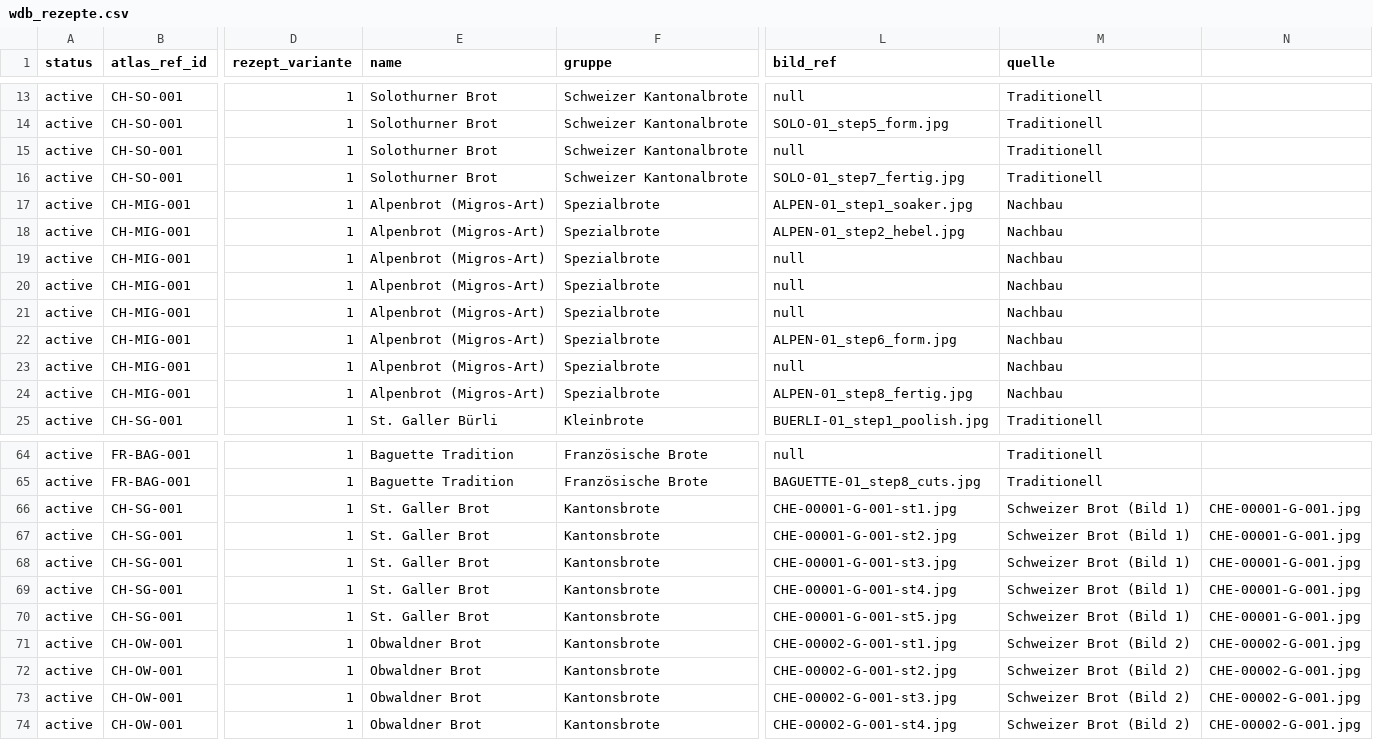
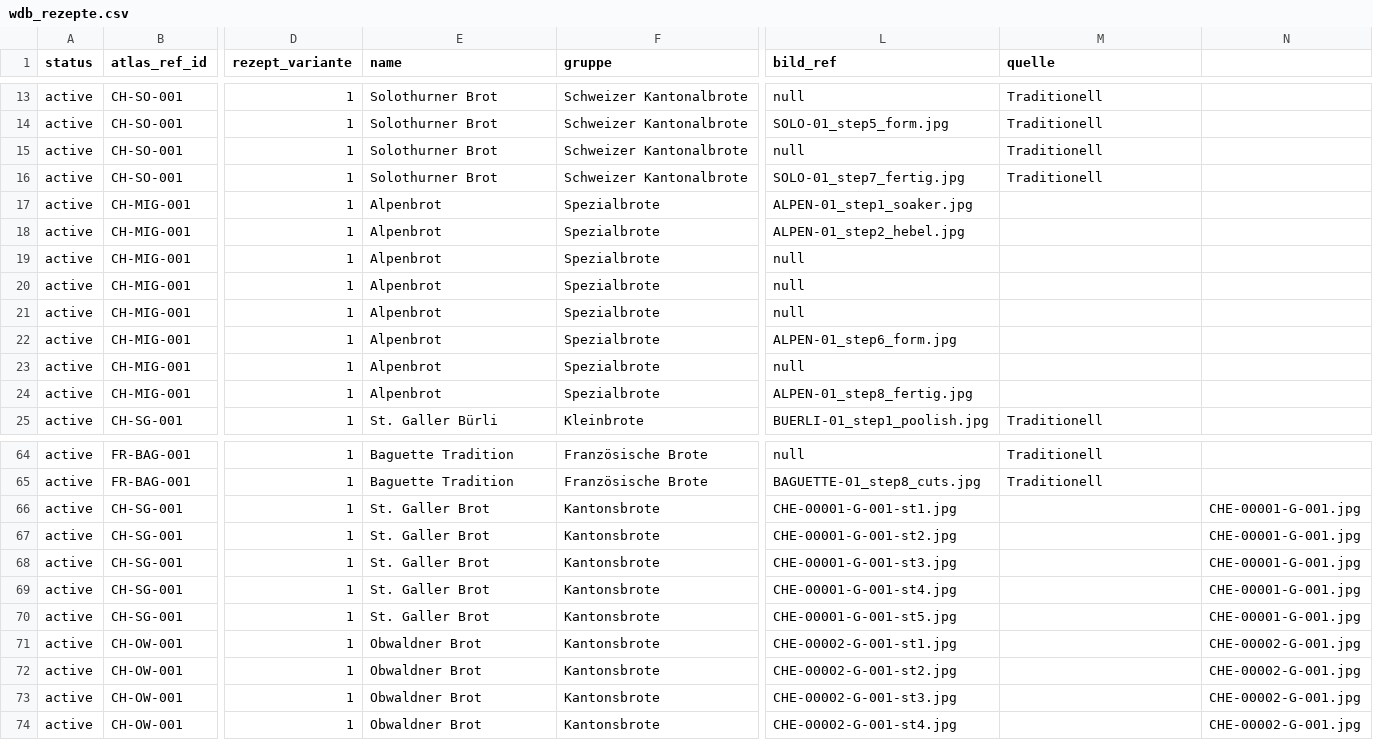
Before and after one commit to SimonNeunteufel/WeltDerBrote, a CSV file: assets/data/wdb_rezepte.csv, drawn as a sheet; only a part is shown, gaps mark what is left out; the diff names each change by its address in the sheet, - before the commit and + after, or states it on an @@ line.

Commit message:
Update wdb_rezepte.csv

```diff
--- a/assets/data/wdb_rezepte.csv
+++ b/assets/data/wdb_rezepte.csv
-E17:E24 (name): Alpenbrot (Migros-Art)
+E17:E24 (name): Alpenbrot
-M17:M24 (quelle): Nachbau
+M17:M24 (quelle): (empty)
-M66:M70 (quelle): Schweizer Brot (Bild 1)
+M66:M70 (quelle): (empty)
-M71:M74 (quelle): Schweizer Brot (Bild 2)
+M71:M74 (quelle): (empty)
```
